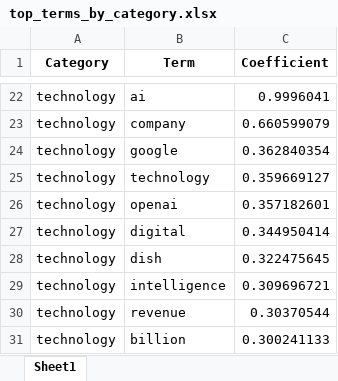
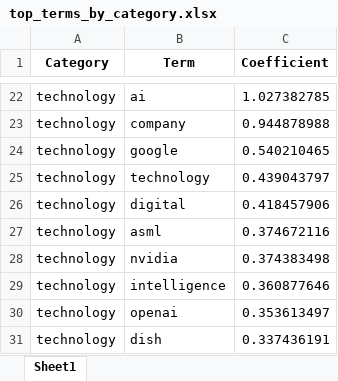
Before and after one commit to jbhonest/ML, an Excel workbook: top_terms_by_category.xlsx, sheet Sheet1, drawn as a sheet; only a part is shown, gaps mark what is left out; values as stored, in another font and other column widths than the file's, no borders; removed rows and columns are numbered as before the commit, all else as after; the diff covers the shown part only; the diff names each change by its address in the sheet, - before the commit and + after, or states it on an @@ line.

```diff
--- a/top_terms_by_category.xlsx (sheet Sheet1)
+++ b/top_terms_by_category.xlsx (sheet Sheet1)
-C22 (Coefficient): 0.9996041
+C22 (Coefficient): 1.027382785
-C23 (Coefficient): 0.660599079
+C23 (Coefficient): 0.944878988
-C24 (Coefficient): 0.362840354
+C24 (Coefficient): 0.540210465
-C25 (Coefficient): 0.359669127
+C25 (Coefficient): 0.439043797
-row 26: technology | openai | 0.357182601
-C26 (Coefficient): 0.344950414
+C26 (Coefficient): 0.418457906
-row 28: technology | dish | 0.322475645
+row 27: technology | asml | 0.374672116
+row 28: technology | nvidia | 0.374383498
-C29 (Coefficient): 0.309696721
+C29 (Coefficient): 0.360877646
-row 30: technology | revenue | 0.30370544
-row 31: technology | billion | 0.300241133
+row 30: technology | openai | 0.353613497
+row 31: technology | dish | 0.337436191
```
Also changed, not shown: 14 added rows, 14 removed rows and 7 edited cells elsewhere in this sheet, 2 other files.
